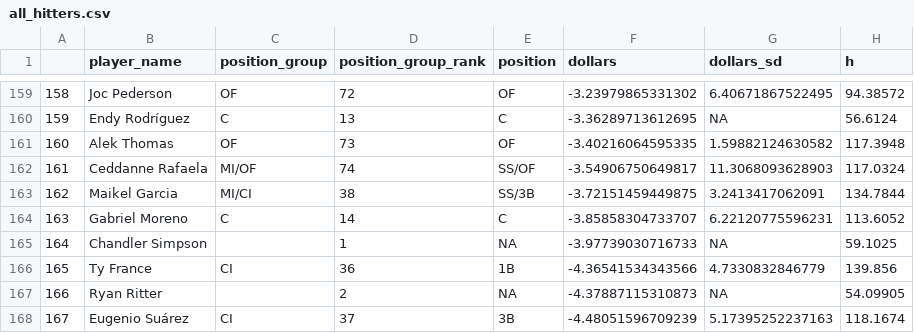
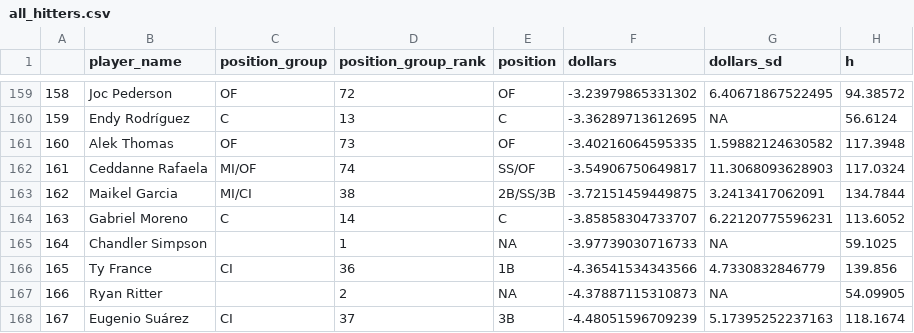
Before and after one commit to SamuelLachance/Betting, a CSV file: ottoneu/all_hitters.csv, drawn as a sheet; only a part is shown, gaps mark what is left out; the diff names each change by its address in the sheet, - before the commit and + after, or states it on an @@ line.

```diff
--- a/ottoneu/all_hitters.csv
+++ b/ottoneu/all_hitters.csv
-E163 (position): SS/3B
+E163 (position): 2B/SS/3B
```
Also changed, not shown: ottoneu/bum_bum_pitchers.csv, ottoneu/dani_rojas_hitters.csv, 3 other files.
